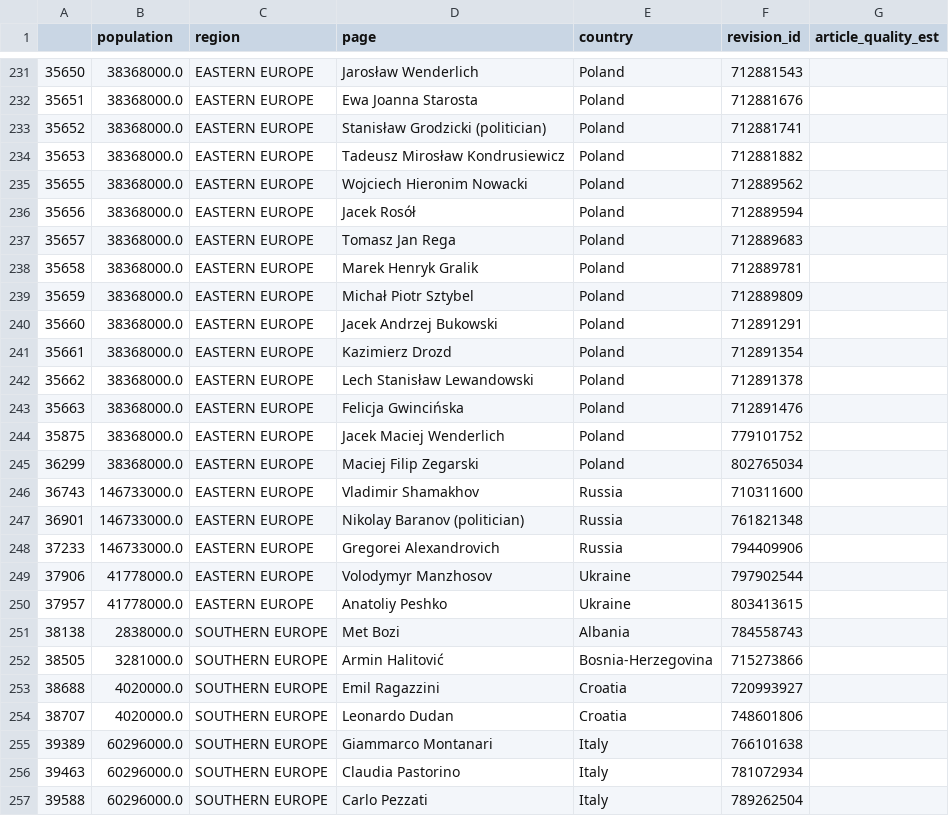
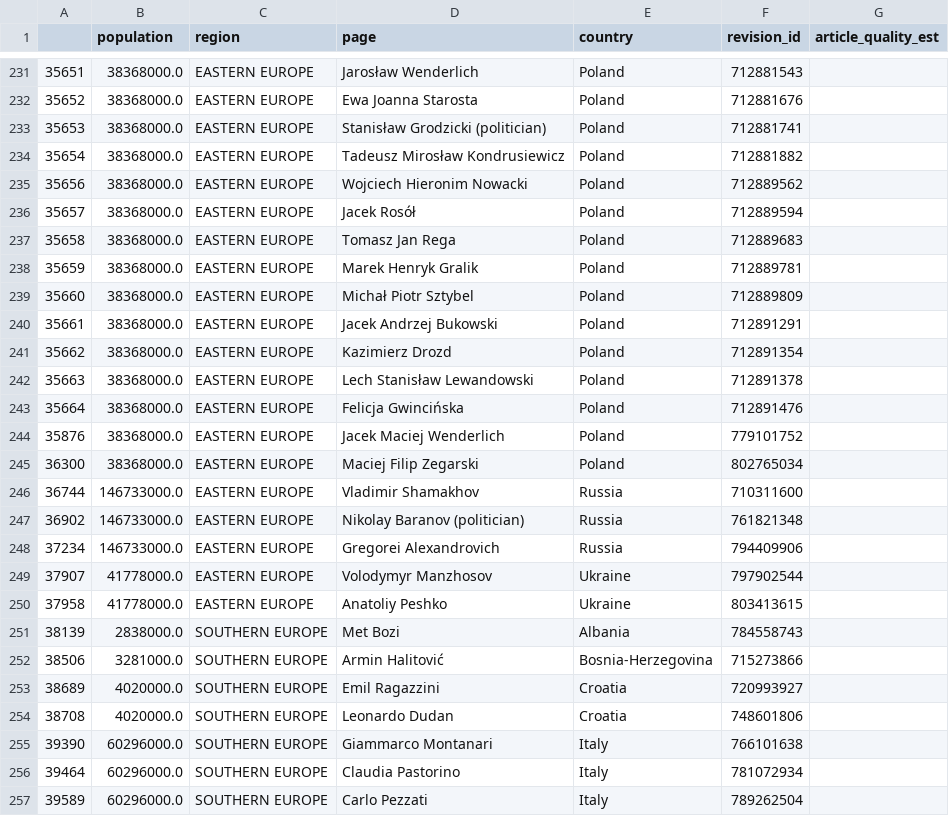
Before and after one commit to CaseCal/data-512-a2, a CSV file: data/unmatched/wp_wpds_politicians-no_prediction.csv, drawn as a sheet; only a part is shown, gaps mark what is left out; the diff covers the shown part only.

```diff
--- a/data/unmatched/wp_wpds_politicians-no_prediction.csv
+++ b/data/unmatched/wp_wpds_politicians-no_prediction.csv
@@ -231,27 +231,27 @@
-35650,38368000.0,EASTERN EUROPE,Jarosław Wenderlich,Poland,712881543,
-35651,38368000.0,EASTERN EUROPE,Ewa Joanna Starosta,Poland,712881676,
-35652,38368000.0,EASTERN EUROPE,Stanisław Grodzicki (politician),Poland,712881741,
-35653,38368000.0,EASTERN EUROPE,Tadeusz Mirosław Kondrusiewicz,Poland,712881882,
-35655,38368000.0,EASTERN EUROPE,Wojciech Hieronim Nowacki,Poland,712889562,
-35656,38368000.0,EASTERN EUROPE,Jacek Rosół,Poland,712889594,
-35657,38368000.0,EASTERN EUROPE,Tomasz Jan Rega,Poland,712889683,
-35658,38368000.0,EASTERN EUROPE,Marek Henryk Gralik,Poland,712889781,
-35659,38368000.0,EASTERN EUROPE,Michał Piotr Sztybel,Poland,712889809,
-35660,38368000.0,EASTERN EUROPE,Jacek Andrzej Bukowski,Poland,712891291,
-35661,38368000.0,EASTERN EUROPE,Kazimierz Drozd,Poland,712891354,
-35662,38368000.0,EASTERN EUROPE,Lech Stanisław Lewandowski,Poland,712891378,
-35663,38368000.0,EASTERN EUROPE,Felicja Gwincińska,Poland,712891476,
-35875,38368000.0,EASTERN EUROPE,Jacek Maciej Wenderlich,Poland,779101752,
-36299,38368000.0,EASTERN EUROPE,Maciej Filip Zegarski,Poland,802765034,
-36743,146733000.0,EASTERN EUROPE,Vladimir Shamakhov,Russia,710311600,
-36901,146733000.0,EASTERN EUROPE,Nikolay Baranov (politician),Russia,761821348,
-37233,146733000.0,EASTERN EUROPE,Gregorei Alexandrovich,Russia,794409906,
-37906,41778000.0,EASTERN EUROPE,Volodymyr Manzhosov,Ukraine,797902544,
-37957,41778000.0,EASTERN EUROPE,Anatoliy Peshko,Ukraine,803413615,
-38138,2838000.0,SOUTHERN EUROPE,Met Bozi,Albania,784558743,
-38505,3281000.0,SOUTHERN EUROPE,Armin Halitović,Bosnia-Herzegovina,715273866,
-38688,4020000.0,SOUTHERN EUROPE,Emil Ragazzini,Croatia,720993927,
-38707,4020000.0,SOUTHERN EUROPE,Leonardo Dudan,Croatia,748601806,
-39389,60296000.0,SOUTHERN EUROPE,Giammarco Montanari,Italy,766101638,
-39463,60296000.0,SOUTHERN EUROPE,Claudia Pastorino,Italy,781072934,
-39588,60296000.0,SOUTHERN EUROPE,Carlo Pezzati,Italy,789262504,
+35651,38368000.0,EASTERN EUROPE,Jarosław Wenderlich,Poland,712881543,
+35652,38368000.0,EASTERN EUROPE,Ewa Joanna Starosta,Poland,712881676,
+35653,38368000.0,EASTERN EUROPE,Stanisław Grodzicki (politician),Poland,712881741,
+35654,38368000.0,EASTERN EUROPE,Tadeusz Mirosław Kondrusiewicz,Poland,712881882,
+35656,38368000.0,EASTERN EUROPE,Wojciech Hieronim Nowacki,Poland,712889562,
+35657,38368000.0,EASTERN EUROPE,Jacek Rosół,Poland,712889594,
+35658,38368000.0,EASTERN EUROPE,Tomasz Jan Rega,Poland,712889683,
+35659,38368000.0,EASTERN EUROPE,Marek Henryk Gralik,Poland,712889781,
+35660,38368000.0,EASTERN EUROPE,Michał Piotr Sztybel,Poland,712889809,
+35661,38368000.0,EASTERN EUROPE,Jacek Andrzej Bukowski,Poland,712891291,
+35662,38368000.0,EASTERN EUROPE,Kazimierz Drozd,Poland,712891354,
+35663,38368000.0,EASTERN EUROPE,Lech Stanisław Lewandowski,Poland,712891378,
+35664,38368000.0,EASTERN EUROPE,Felicja Gwincińska,Poland,712891476,
+35876,38368000.0,EASTERN EUROPE,Jacek Maciej Wenderlich,Poland,779101752,
+36300,38368000.0,EASTERN EUROPE,Maciej Filip Zegarski,Poland,802765034,
+36744,146733000.0,EASTERN EUROPE,Vladimir Shamakhov,Russia,710311600,
+36902,146733000.0,EASTERN EUROPE,Nikolay Baranov (politician),Russia,761821348,
+37234,146733000.0,EASTERN EUROPE,Gregorei Alexandrovich,Russia,794409906,
+37907,41778000.0,EASTERN EUROPE,Volodymyr Manzhosov,Ukraine,797902544,
+37958,41778000.0,EASTERN EUROPE,Anatoliy Peshko,Ukraine,803413615,
+38139,2838000.0,SOUTHERN EUROPE,Met Bozi,Albania,784558743,
+38506,3281000.0,SOUTHERN EUROPE,Armin Halitović,Bosnia-Herzegovina,715273866,
+38689,4020000.0,SOUTHERN EUROPE,Emil Ragazzini,Croatia,720993927,
+38708,4020000.0,SOUTHERN EUROPE,Leonardo Dudan,Croatia,748601806,
+39390,60296000.0,SOUTHERN EUROPE,Giammarco Montanari,Italy,766101638,
+39464,60296000.0,SOUTHERN EUROPE,Claudia Pastorino,Italy,781072934,
+39589,60296000.0,SOUTHERN EUROPE,Carlo Pezzati,Italy,789262504,
```
Also changed, not shown: 90 edited cells elsewhere in this file, data/unmatched/page_data-no_match.csv, data/unmatched/wp_wpds_countries-no_match.csv, 3 other files.
